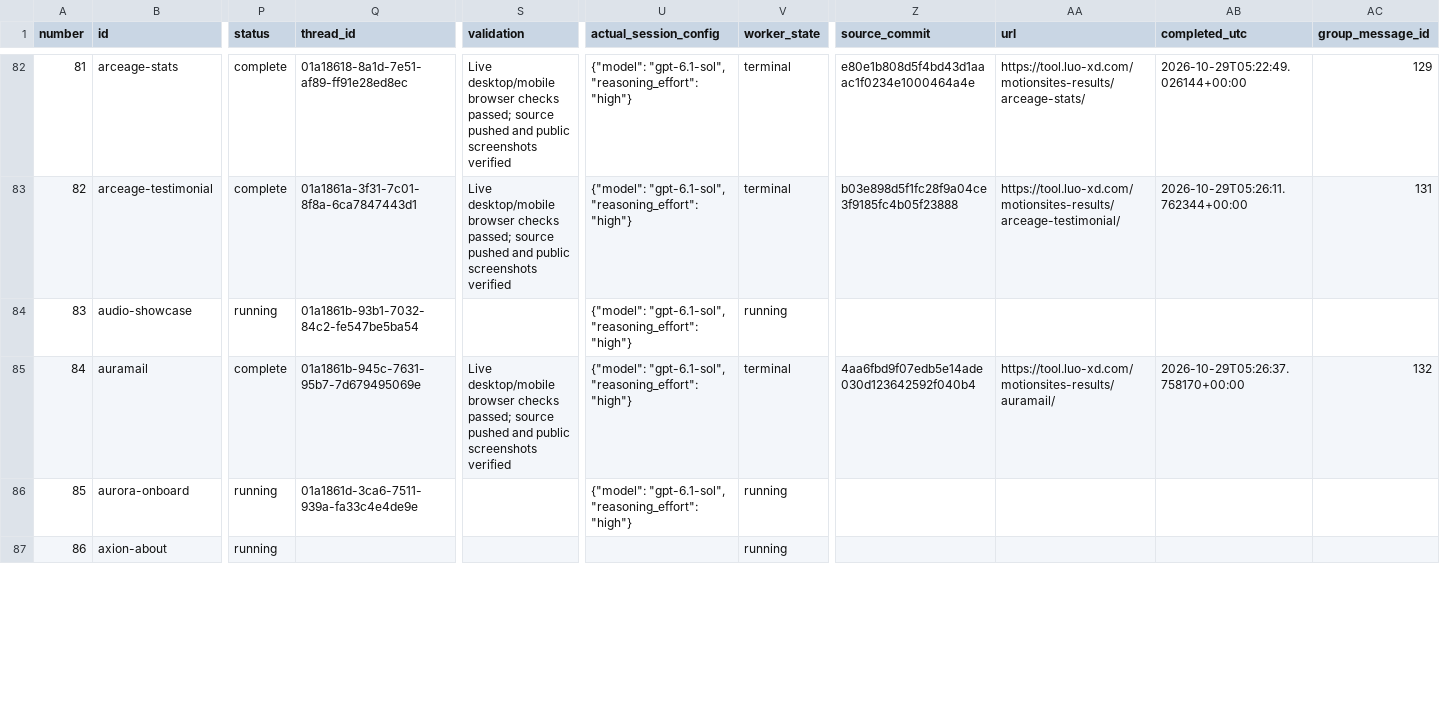
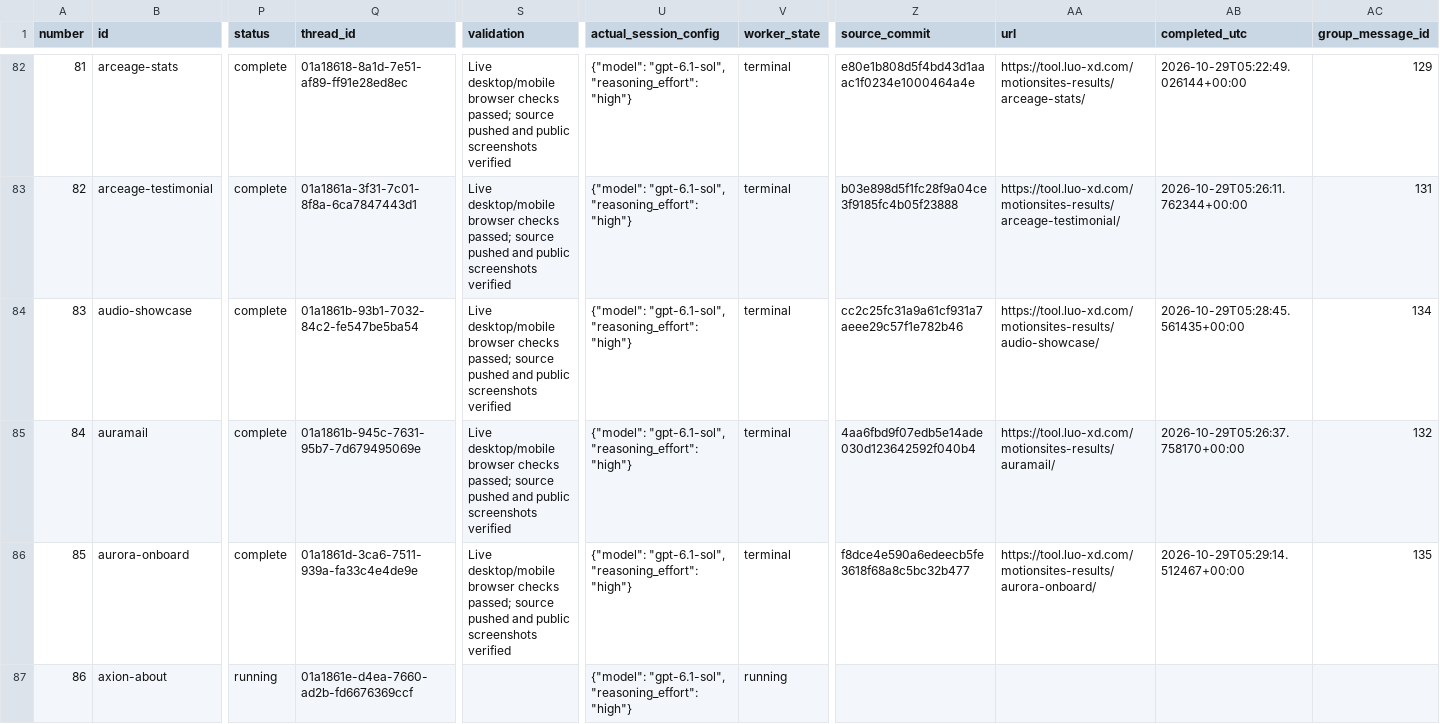
Before and after one commit to radish40/MotionSites, a CSV file: docs/gpt-6.1-sol-high/inventory.csv, drawn as a sheet; only a part is shown, gaps mark what is left out; the diff covers the shown part only; the diff names each change by its address in the sheet, - before the commit and + after, or states it on an @@ line.

```diff
--- a/docs/gpt-6.1-sol-high/inventory.csv
+++ b/docs/gpt-6.1-sol-high/inventory.csv
-P84 (status): running
+P84 (status): complete
-S84 (validation): (empty)
+S84 (validation): Live desktop/mobile browser checks passed; source pushed and public screenshots verified
-V84 (worker_state): running
+V84 (worker_state): terminal
-Z84 (source_commit): (empty)
+Z84 (source_commit): cc2c25fc31a9a61cf931a7aeee29c57f1e782b46
-AA84 (url): (empty)
+AA84 (url): https://tool.luo-xd.com/motionsites-results/audio-showcase/
-AB84 (completed_utc): (empty)
+AB84 (completed_utc): 2026-10-29T05:28:45.561435+00:00
-AC84 (group_message_id): (empty)
+AC84 (group_message_id): 134
-P86 (status): running
+P86 (status): complete
-S86 (validation): (empty)
+S86 (validation): Live desktop/mobile browser checks passed; source pushed and public screenshots verified
-V86 (worker_state): running
+V86 (worker_state): terminal
-Z86 (source_commit): (empty)
+Z86 (source_commit): f8dce4e590a6edeecb5fe3618f68a8c5bc32b477
-AA86 (url): (empty)
+AA86 (url): https://tool.luo-xd.com/motionsites-results/aurora-onboard/
-AB86 (completed_utc): (empty)
+AB86 (completed_utc): 2026-10-29T05:29:14.512467+00:00
-AC86 (group_message_id): (empty)
+AC86 (group_message_id): 135
-Q87 (thread_id): (empty)
+Q87 (thread_id): 01a1861e-d4ea-7660-ad2b-fd6676369ccf
-U87 (actual_session_config): (empty)
+U87 (actual_session_config): {"model": "gpt-6.1-sol", "reasoning_effort": "high"}
```
Also changed, not shown: 27 edited cells elsewhere in this file, 4 other files.
